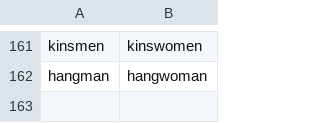
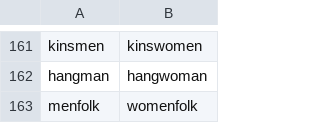
Before and after one commit to emdaniels/character-swap, a CSV file: Frankenstein/opposite_frankenstein_pronouns.csv, drawn as a sheet; only a part is shown, gaps mark what is left out.

Commit message:
They: Frankenstein!

```diff
--- a/Frankenstein/opposite_frankenstein_pronouns.csv
+++ b/Frankenstein/opposite_frankenstein_pronouns.csv
@@ -162 +162,2 @@ kinsmen,kinswomen
 hangman,hangwoman
+menfolk,womenfolk
```
Also changed, not shown: 3 other files.
